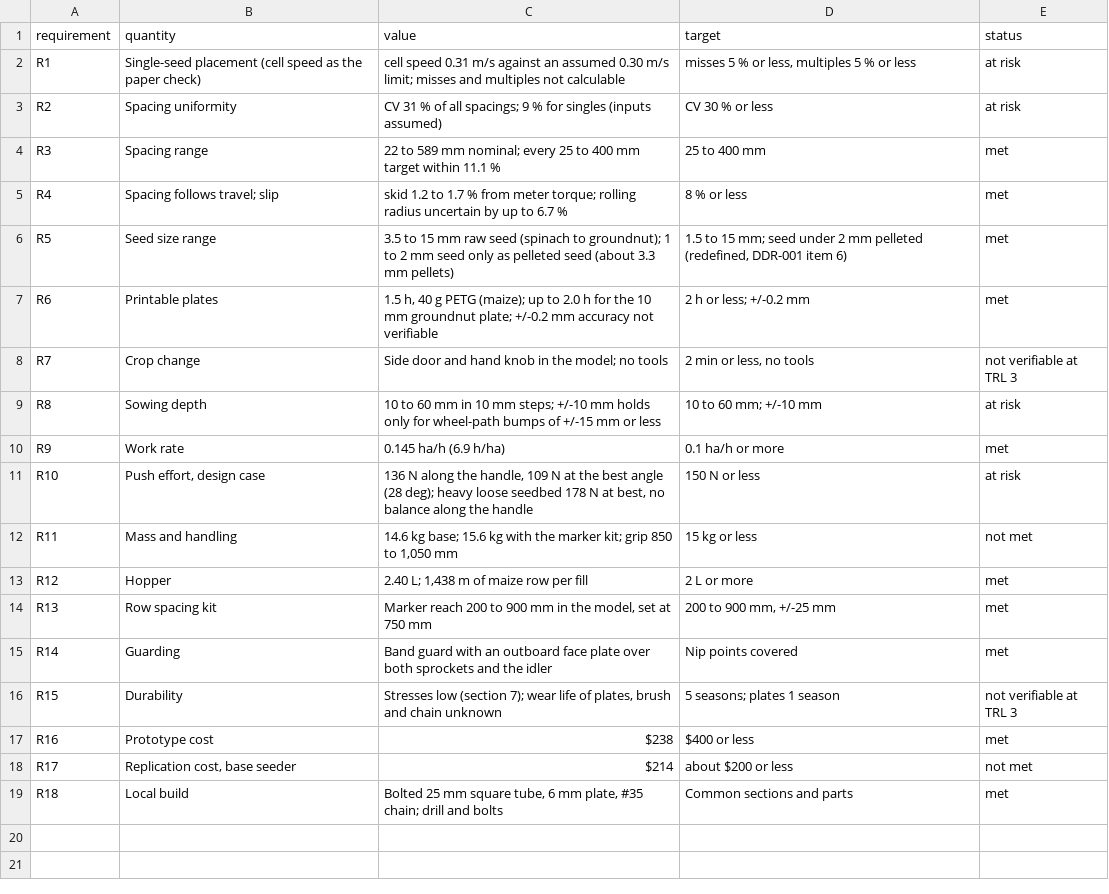
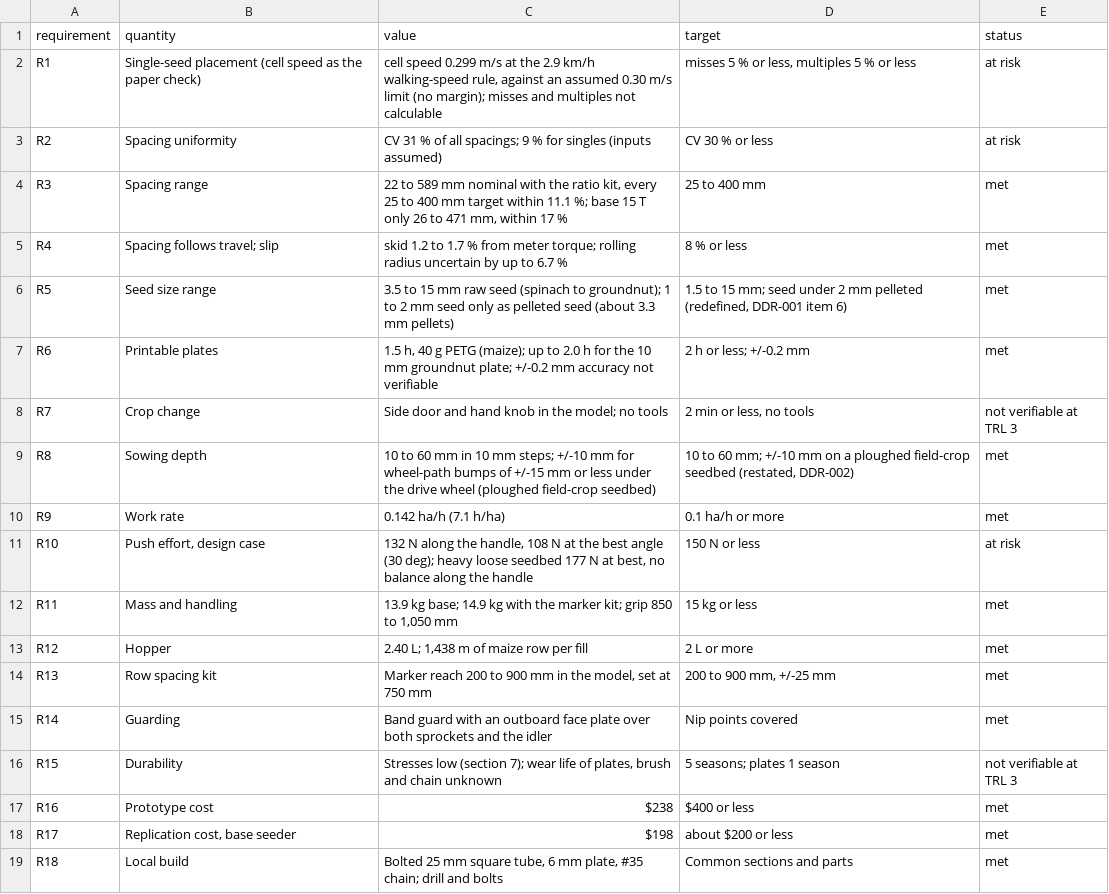
Before and after one commit to BoujeeEnjinia1701/seedline, a CSV file: docs/04-calcs/results.csv, drawn as a sheet.

```diff
--- a/docs/04-calcs/results.csv
+++ b/docs/04-calcs/results.csv
@@ -1,5 +1,5 @@
 requirement,quantity,value,target,status
-R1,Single-seed placement (cell speed as the paper check),cell speed 0.31 m/s against an assumed 0.30 m/s limit; misses and multiples not calculable,"misses 5 % or less, multiples 5 % or less",at risk
+R1,Single-seed placement (cell speed as the paper check),"cell speed 0.299 m/s at the 2.9 km/h walking-speed rule, against an assumed 0.30 m/s limit (no margin); misses and multiples not calculable","misses 5 % or less, multiples 5 % or less",at risk
 R2,Spacing uniformity,CV 31 % of all spacings; 9 % for singles (inputs assumed),CV 30 % or less,at risk
-R3,Spacing range,22 to 589 mm nominal; every 25 to 400 mm target within 11.1 %,25 to 400 mm,met
+R3,Spacing range,"22 to 589 mm nominal with the ratio kit, every 25 to 400 mm target within 11.1 %; base 15 T only 26 to 471 mm, within 17 %",25 to 400 mm,met
 R4,Spacing follows travel; slip,skid 1.2 to 1.7 % from meter torque; rolling radius uncertain by up to 6.7 %,8 % or less,met
@@ -8,6 +8,6 @@ R6,Printable plates,"1.5 h, 40 g PETG (maize); up to 2.0 h for the 10 mm groundn
 R7,Crop change,Side door and hand knob in the model; no tools,"2 min or less, no tools",not verifiable at TRL 3
-R8,Sowing depth,10 to 60 mm in 10 mm steps; +/-10 mm holds only for wheel-path bumps of +/-15 mm or less,10 to 60 mm; +/-10 mm,at risk
-R9,Work rate,0.145 ha/h (6.9 h/ha),0.1 ha/h or more,met
-R10,"Push effort, design case","136 N along the handle, 109 N at the best angle (28 deg); heavy loose seedbed 178 N at best, no balance along the handle",150 N or less,at risk
-R11,Mass and handling,"14.6 kg base; 15.6 kg with the marker kit; grip 850 to 1,050 mm",15 kg or less,not met
+R8,Sowing depth,10 to 60 mm in 10 mm steps; +/-10 mm for wheel-path bumps of +/-15 mm or less under the drive wheel (ploughed field-crop seedbed),"10 to 60 mm; +/-10 mm on a ploughed field-crop seedbed (restated, DDR-002)",met
+R9,Work rate,0.142 ha/h (7.1 h/ha),0.1 ha/h or more,met
+R10,"Push effort, design case","132 N along the handle, 108 N at the best angle (30 deg); heavy loose seedbed 177 N at best, no balance along the handle",150 N or less,at risk
+R11,Mass and handling,"13.9 kg base; 14.9 kg with the marker kit; grip 850 to 1,050 mm",15 kg or less,met
 R12,Hopper,"2.40 L; 1,438 m of maize row per fill",2 L or more,met
@@ -17,3 +17,3 @@ R15,Durability,"Stresses low (section 7); wear life of plates, brush and chain u
 R16,Prototype cost,$238,$400 or less,met
-R17,"Replication cost, base seeder",$214,about $200 or less,not met
+R17,"Replication cost, base seeder",$198,about $200 or less,met
 R18,Local build,"Bolted 25 mm square tube, 6 mm plate, #35 chain; drill and bolts",Common sections and parts,met
```
Also changed, not shown: bom/bom.csv, 38 other files.
